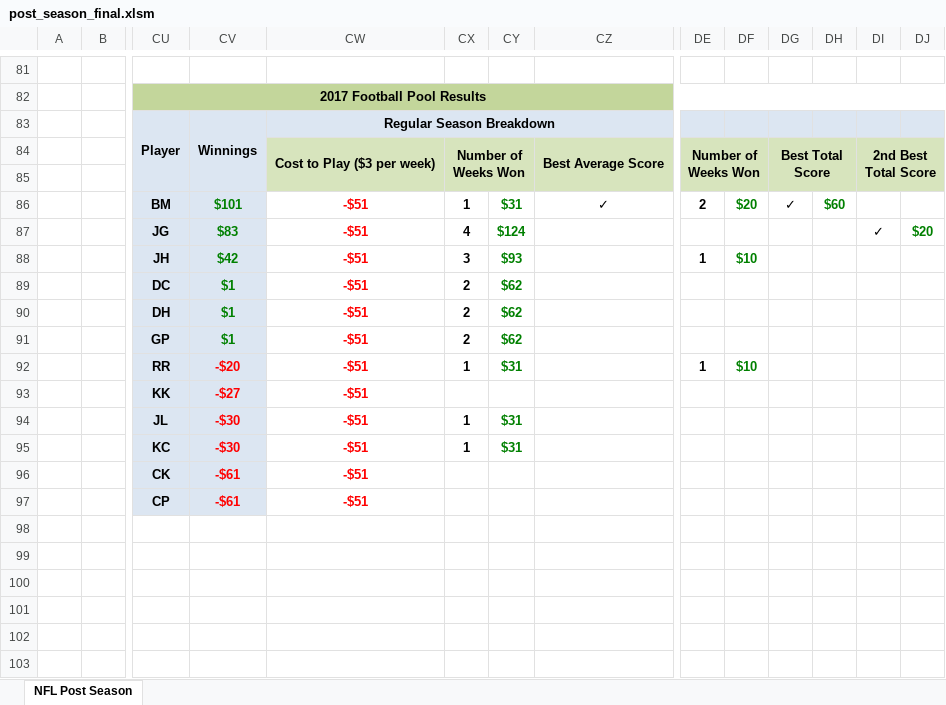
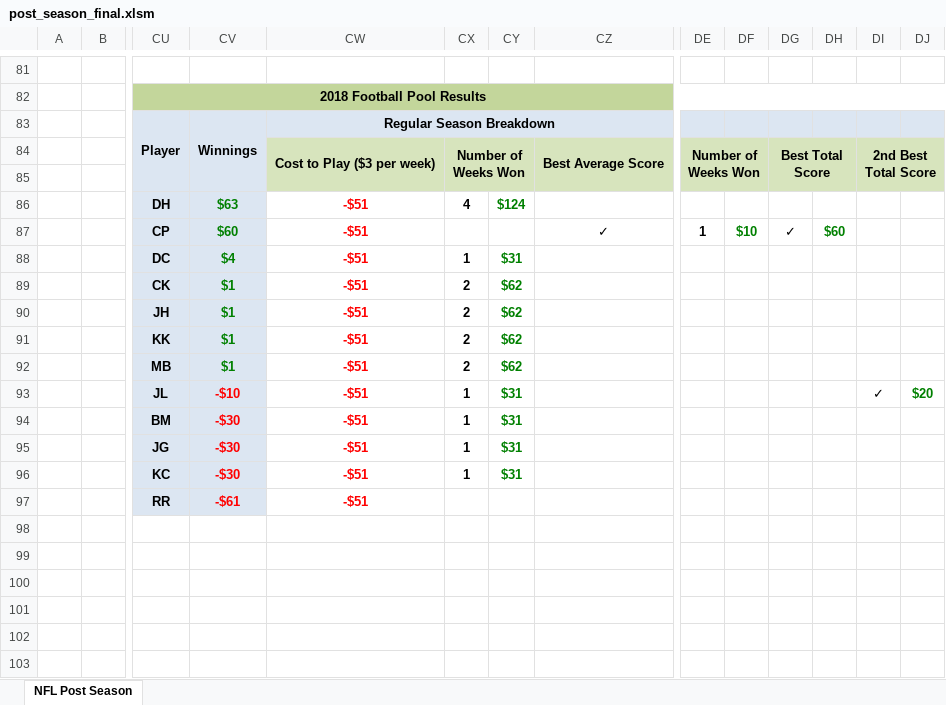
Before and after one commit to jlwebpages/fp, an Excel workbook: post_season_final.xlsm, sheet NFL Post Season, drawn as a sheet; only a part is shown, gaps mark what is left out; values as stored, in another font and other column widths than the file's, no borders; conditional formats not drawn; removed rows and columns are numbered as before the commit, all else as after; rows hold the shown columns only; the diff covers the shown part only; the diff names each change by its address in the sheet, - before the commit and + after, or states it on an @@ line.

```diff
--- a/post_season_final.xlsm (sheet NFL Post Season)
+++ b/post_season_final.xlsm (sheet NFL Post Season)
-CU82: 2017 Football Pool Results
+CU82: 2018 Football Pool Results
-row 86:  |  | BM | $101 | -$51 | 1 | $31 | ✓ | 2 | $20 | ✓ | $60
-CU86: JG
+CU86: DH
-CV86: $83
+CV86: $63
-DI86: ✓
+DI86: (empty)
-DJ86: $20
+DJ86: (empty)
-row 88:  |  | JH | $42 | -$51 | 3 | $93 |  | 1 | $10
+row 87:  |  | CP | $60 | -$51 |  |  | ✓ | 1 | $10 | ✓ | $60
+row 88:  |  | DC | $4 | -$51 | 1 | $31
-CU89: DC
+CU89: CK
-CU90: DH
+CU90: JH
-CU91: GP
+CU91: KK
-row 92:  |  | RR | -$20 | -$51 | 1 | $31 |  | 1 | $10
-row 93:  |  | KK | -$27 | -$51
+row 92:  |  | MB | $1 | -$51 | 2 | $62
+row 93:  |  | JL | -$10 | -$51 | 1 | $31 |  |  |  |  |  | ✓ | $20
+row 94:  |  | BM | -$30 | -$51 | 1 | $31
-CU95: JL
+CU95: JG
-CU97: CK
+CU97: RR
-row 97:  |  | CP | -$61 | -$51
```
Also changed, not shown: 30 added rows, 30 removed rows, 64 edited cells and cell formats elsewhere in this sheet, formulas that keep their value, hidden cells, post_season_inputs.xlsx, 4 other files.
